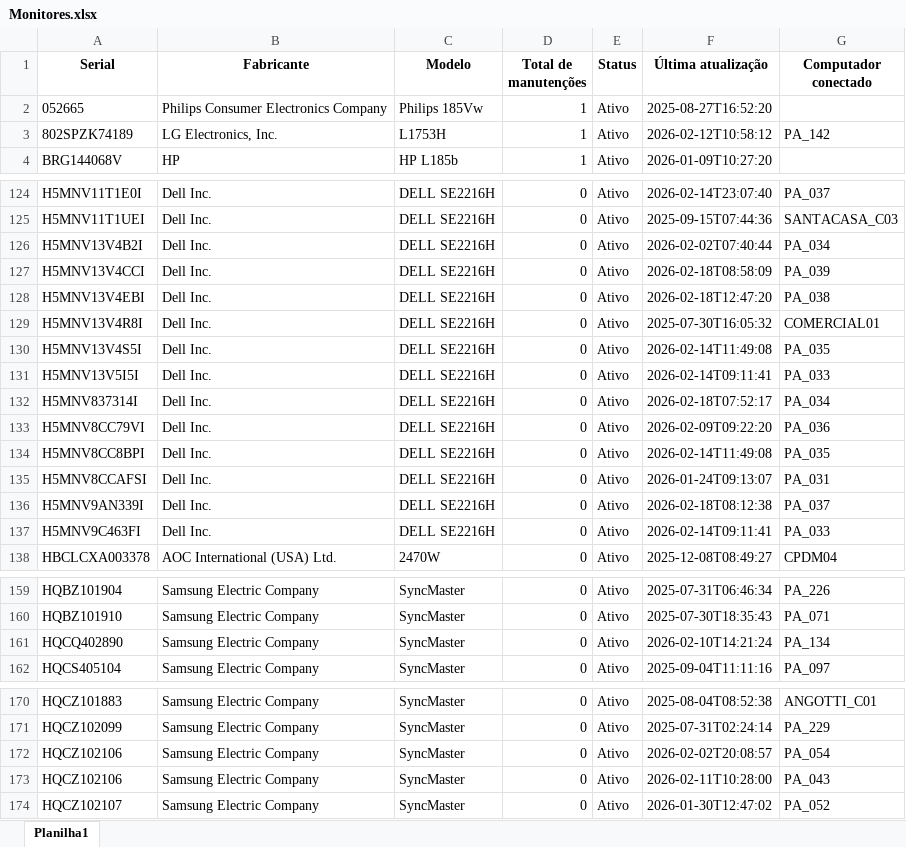
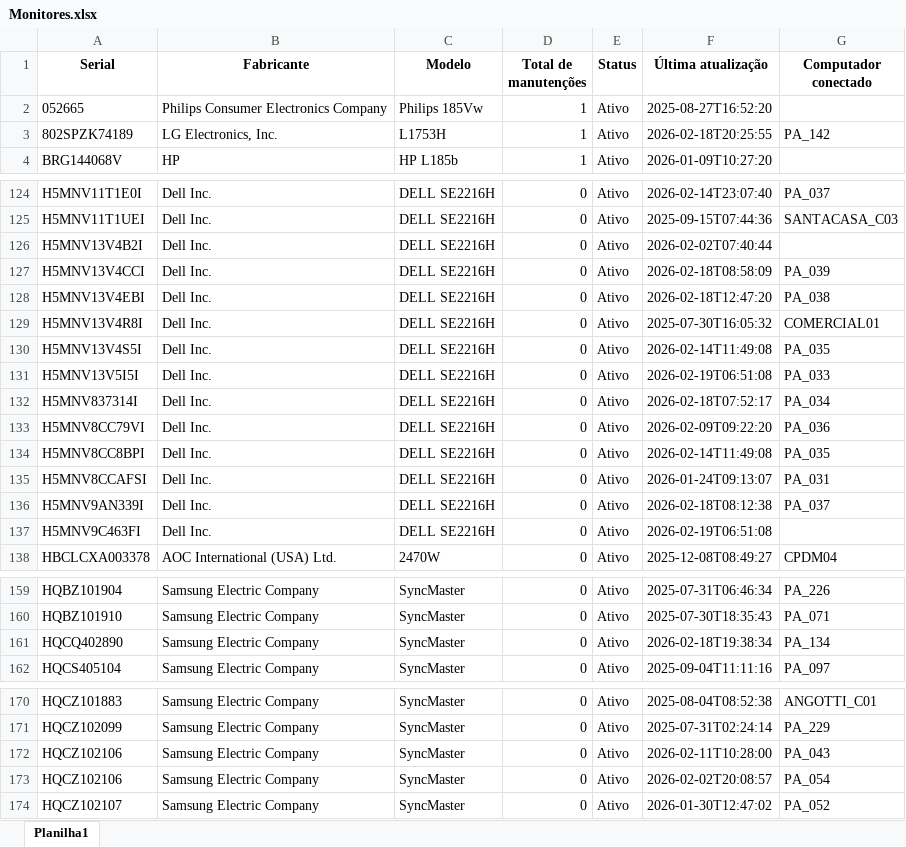
Before and after one commit to EstiloTlmk/export-relatorios-pbi, an Excel workbook: Monitores.xlsx, sheet Planilha1, drawn as a sheet; only a part is shown, gaps mark what is left out; values as stored, in another font and other column widths than the file's, no borders; the diff covers the shown part only; the diff names each change by its address in the sheet, - before the commit and + after, or states it on an @@ line.

```diff
--- a/Monitores.xlsx (sheet Planilha1)
+++ b/Monitores.xlsx (sheet Planilha1)
-F3 (Última atualização): 2026-02-12T10:58:12
+F3 (Última atualização): 2026-02-18T20:25:55
-G126 (Computador conectado): PA_034
+G126 (Computador conectado): (empty)
-F131 (Última atualização): 2026-02-14T09:11:41
+F131 (Última atualização): 2026-02-19T06:51:08
-F137 (Última atualização): 2026-02-14T09:11:41
+F137 (Última atualização): 2026-02-19T06:51:08
-G137 (Computador conectado): PA_033
+G137 (Computador conectado): (empty)
-F161 (Última atualização): 2026-02-10T14:21:24
+F161 (Última atualização): 2026-02-18T19:38:34
@@ row 173 moved to row 172: HQCZ102106 @@
```
Also changed, not shown: 3 edited cells elsewhere in this sheet, Computadores.xlsx.
